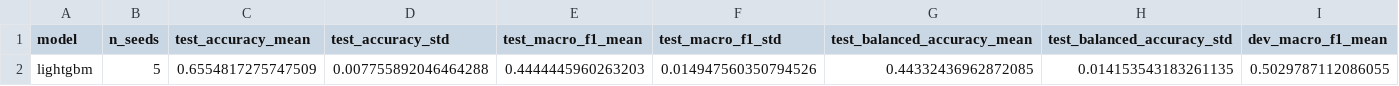
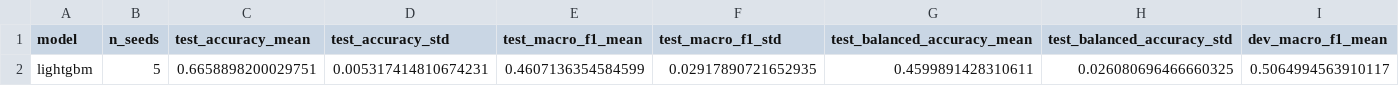
Before and after one commit to VivianSobers/composer-classification, a CSV file: results/e3_composer_texture/summary.csv, drawn as a sheet; only a part is shown; removed rows and columns are numbered as before the commit, all else as after; rows hold the shown columns only; the diff names each change by its address in the sheet, - before the commit and + after, or states it on an @@ line.

```diff
--- a/results/e3_composer_texture/summary.csv
+++ b/results/e3_composer_texture/summary.csv
-row 2: lightgbm | 5 | 0.6554817275747509 | 0.007755892046464288 | 0.4444445960263203 | 0.014947560350794526 | 0.44332436962872085 | 0.014153543183261135 | 0.5029787112086055
+row 2: lightgbm | 5 | 0.6658898200029751 | 0.005317414810674231 | 0.4607136354584599 | 0.02917890721652935 | 0.4599891428310611 | 0.026080696466660325 | 0.5064994563910117
```
Also changed, not shown: results/e3_composer_texture/lightgbm/seed0/predictions.csv, results/e3_composer_texture/lightgbm/seed1/predictions.csv, 19 other files.
